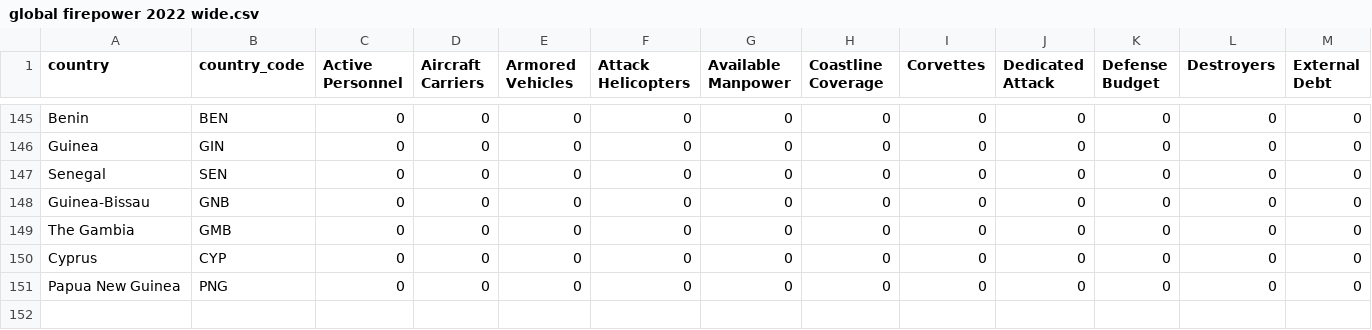
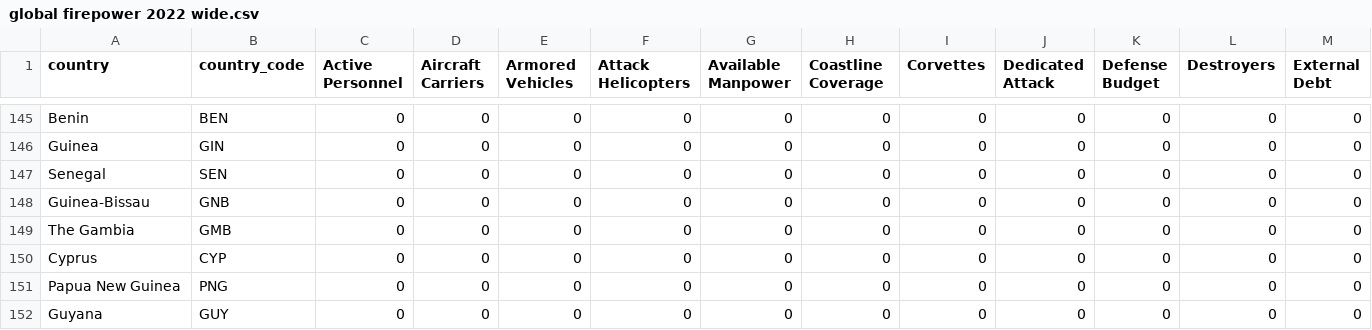
Before and after one commit to osir0002/3179, a CSV file: data/global firepower 2022 wide.csv, drawn as a sheet; only a part is shown, gaps mark what is left out; rows hold the shown columns only; the diff names each change by its address in the sheet, - before the commit and + after, or states it on an @@ line.

Commit message:
added guyana

```diff
--- a/data/global firepower 2022 wide.csv
+++ b/data/global firepower 2022 wide.csv
+row 152: Guyana | GUY | 0 | 0 | 0 | 0 | 0 | 0 | 0 | 0 | 0 | 0 | 0
```
